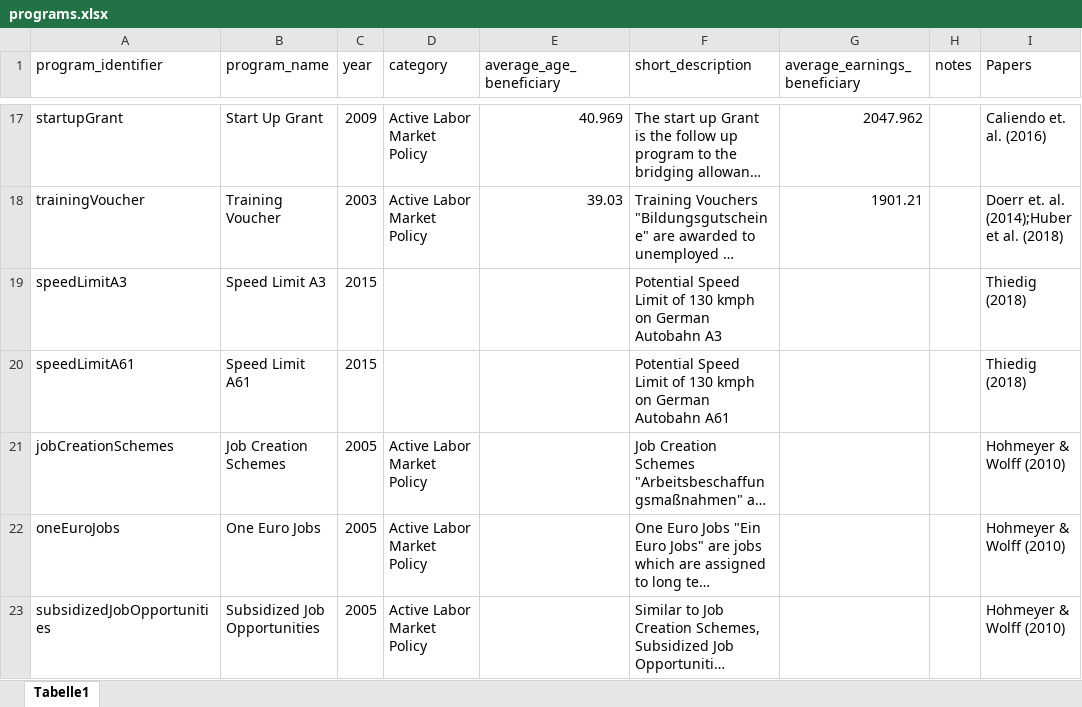
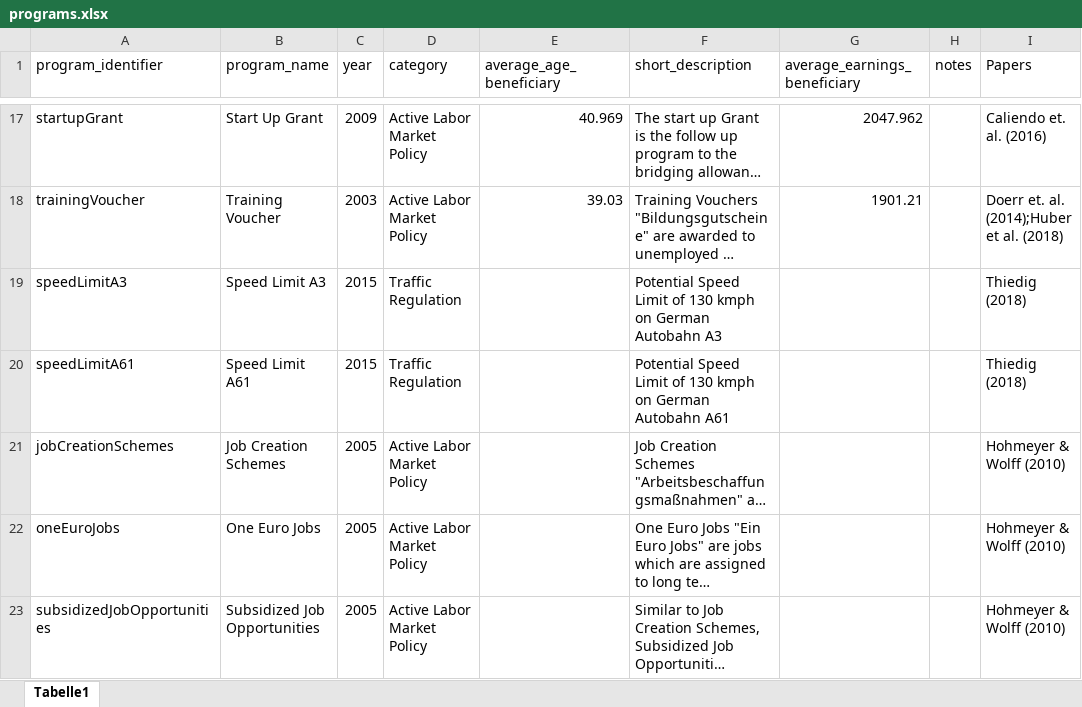
Before and after one commit to sbischl/mvpfDE, an Excel workbook: programs.xlsx, sheet Tabelle1, drawn as a sheet; only a part is shown, gaps mark what is left out; long unchanged cells end in …; values as stored, in another font and other column widths than the file's, no borders; the diff covers the shown part only; the diff names each change by its address in the sheet, - before the commit and + after, or states it on an @@ line.

```diff
--- a/programs.xlsx (sheet Tabelle1)
+++ b/programs.xlsx (sheet Tabelle1)
-D19:D20 (category): (empty)
+D19:D20 (category): Traffic Regulation
```
Also changed, not shown: 4 added rows and 1 edited cell elsewhere in this sheet, 19 other files.
